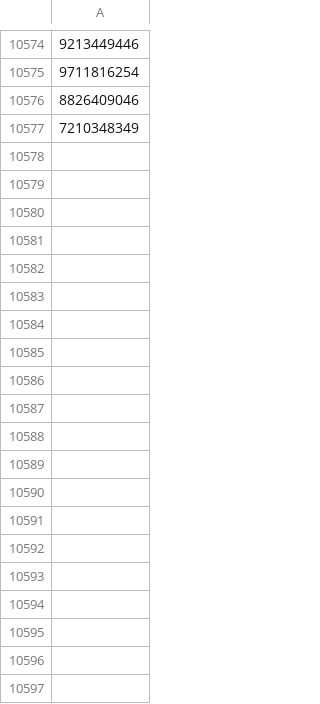
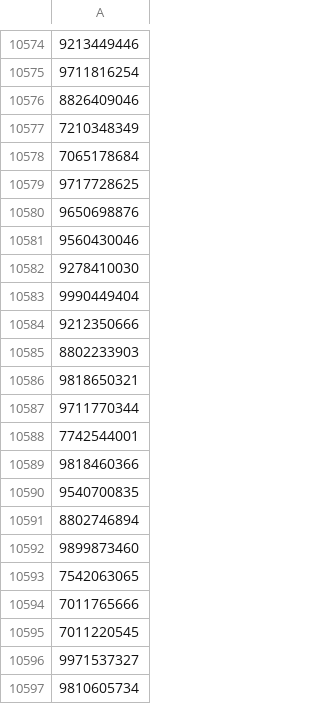
Before and after one commit to anuragk31/submit-details, a CSV file: import/data.csv, drawn as a sheet; only a part is shown, gaps mark what is left out; the diff covers the shown part only; the diff names each change by its address in the sheet, - before the commit and + after, or states it on an @@ line.

```diff
--- a/import/data.csv
+++ b/import/data.csv
+row 10578: 7065178684
+row 10579: 9717728625
+row 10580: 9650698876
+row 10581: 9560430046
+row 10582: 9278410030
+row 10583: 9990449404
+row 10584: 9212350666
+row 10585: 8802233903
+row 10586: 9818650321
+row 10587: 9711770344
+row 10588: 7742544001
+row 10589: 9818460366
+row 10590: 9540700835
+row 10591: 8802746894
+row 10592: 9899873460
+row 10593: 7542063065
+row 10594: 7011765666
+row 10595: 7011220545
+row 10596: 9971537327
+row 10597: 9810605734
```
Also changed, not shown: 133 added rows and 6 edited cells elsewhere in this file, 1 other file.
